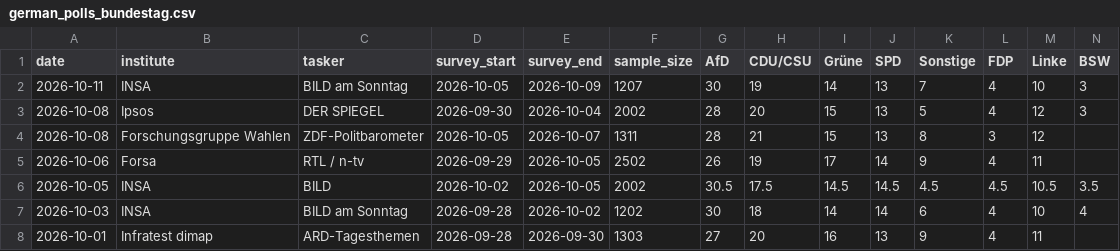
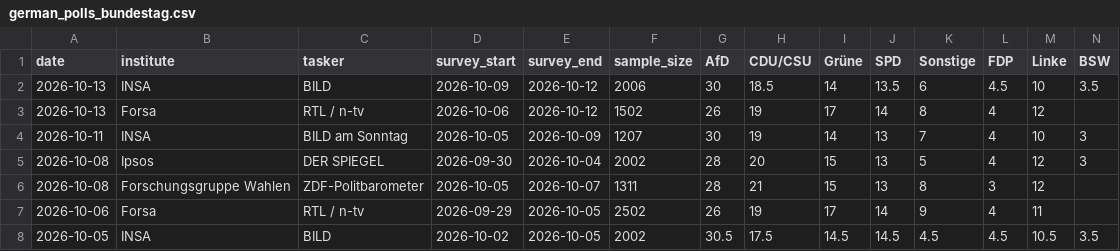
Before and after one commit to agoldhammer/GerElec, a CSV file: german_polls_bundestag.csv, drawn as a sheet; only a part is shown; the shorter side is filled out with more unchanged rows; rows hold the shown columns only; the diff names each change by its address in the sheet, - before the commit and + after, or states it on an @@ line.

```diff
--- a/german_polls_bundestag.csv
+++ b/german_polls_bundestag.csv
+row 2: 2026-10-13 | INSA | BILD | 2026-10-09 | 2026-10-12 | 2006 | 30 | 18.5 | 14 | 13.5 | 6 | 4.5 | 10 | 3.5
+row 3: 2026-10-13 | Forsa | RTL / n-tv | 2026-10-06 | 2026-10-12 | 1502 | 26 | 19 | 17 | 14 | 8 | 4 | 12
```
Also changed, not shown: 6 other files.
